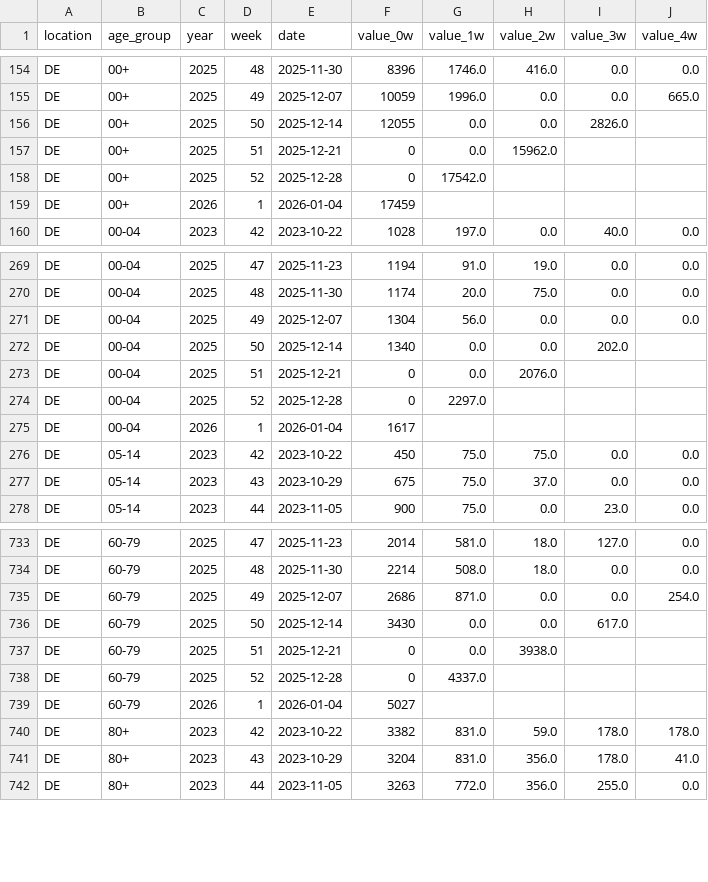
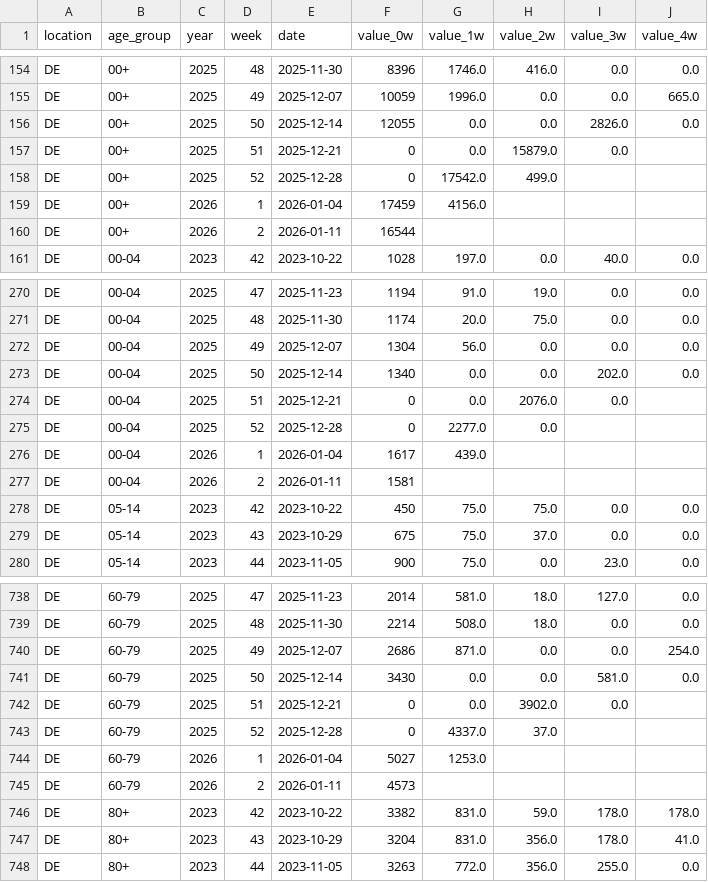
Before and after one commit to dwolffram/RESPINOW-realtime, a CSV file: data/reporting_triangle-icosari-sari-preprocessed.csv, drawn as a sheet; only a part is shown, gaps mark what is left out; the diff covers the shown part only.

```diff
--- a/data/reporting_triangle-icosari-sari-preprocessed.csv
+++ b/data/reporting_triangle-icosari-sari-preprocessed.csv
@@ -155,6 +155,7 @@ DE,00+,2025,48,2025-11-30,8396,1746.0,416.0,0.0,0.0
 DE,00+,2025,49,2025-12-07,10059,1996.0,0.0,0.0,665.0
-DE,00+,2025,50,2025-12-14,12055,0.0,0.0,2826.0,
-DE,00+,2025,51,2025-12-21,0,0.0,15962.0,,
-DE,00+,2025,52,2025-12-28,0,17542.0,,,
-DE,00+,2026,1,2026-01-04,17459,,,,
+DE,00+,2025,50,2025-12-14,12055,0.0,0.0,2826.0,0.0
+DE,00+,2025,51,2025-12-21,0,0.0,15879.0,0.0,
+DE,00+,2025,52,2025-12-28,0,17542.0,499.0,,
+DE,00+,2026,1,2026-01-04,17459,4156.0,,,
+DE,00+,2026,2,2026-01-11,16544,,,,
 DE,00-04,2023,42,2023-10-22,1028,197.0,0.0,40.0,0.0
@@ -271,6 +272,7 @@ DE,00-04,2025,48,2025-11-30,1174,20.0,75.0,0.0,0.0
 DE,00-04,2025,49,2025-12-07,1304,56.0,0.0,0.0,0.0
-DE,00-04,2025,50,2025-12-14,1340,0.0,0.0,202.0,
-DE,00-04,2025,51,2025-12-21,0,0.0,2076.0,,
-DE,00-04,2025,52,2025-12-28,0,2297.0,,,
-DE,00-04,2026,1,2026-01-04,1617,,,,
+DE,00-04,2025,50,2025-12-14,1340,0.0,0.0,202.0,0.0
+DE,00-04,2025,51,2025-12-21,0,0.0,2076.0,0.0,
+DE,00-04,2025,52,2025-12-28,0,2277.0,0.0,,
+DE,00-04,2026,1,2026-01-04,1617,439.0,,,
+DE,00-04,2026,2,2026-01-11,1581,,,,
 DE,05-14,2023,42,2023-10-22,450,75.0,75.0,0.0,0.0
@@ -735,6 +740,7 @@ DE,60-79,2025,48,2025-11-30,2214,508.0,18.0,0.0,0.0
 DE,60-79,2025,49,2025-12-07,2686,871.0,0.0,0.0,254.0
-DE,60-79,2025,50,2025-12-14,3430,0.0,0.0,617.0,
-DE,60-79,2025,51,2025-12-21,0,0.0,3938.0,,
-DE,60-79,2025,52,2025-12-28,0,4337.0,,,
-DE,60-79,2026,1,2026-01-04,5027,,,,
+DE,60-79,2025,50,2025-12-14,3430,0.0,0.0,581.0,0.0
+DE,60-79,2025,51,2025-12-21,0,0.0,3902.0,0.0,
+DE,60-79,2025,52,2025-12-28,0,4337.0,37.0,,
+DE,60-79,2026,1,2026-01-04,5027,1253.0,,,
+DE,60-79,2026,2,2026-01-11,4573,,,,
 DE,80+,2023,42,2023-10-22,3382,831.0,59.0,178.0,178.0
```
Also changed, not shown: 4 added rows and 18 edited cells elsewhere in this file, data/latest_data-agi-are.csv, data/latest_data-icosari-sari.csv, 5 other files.
